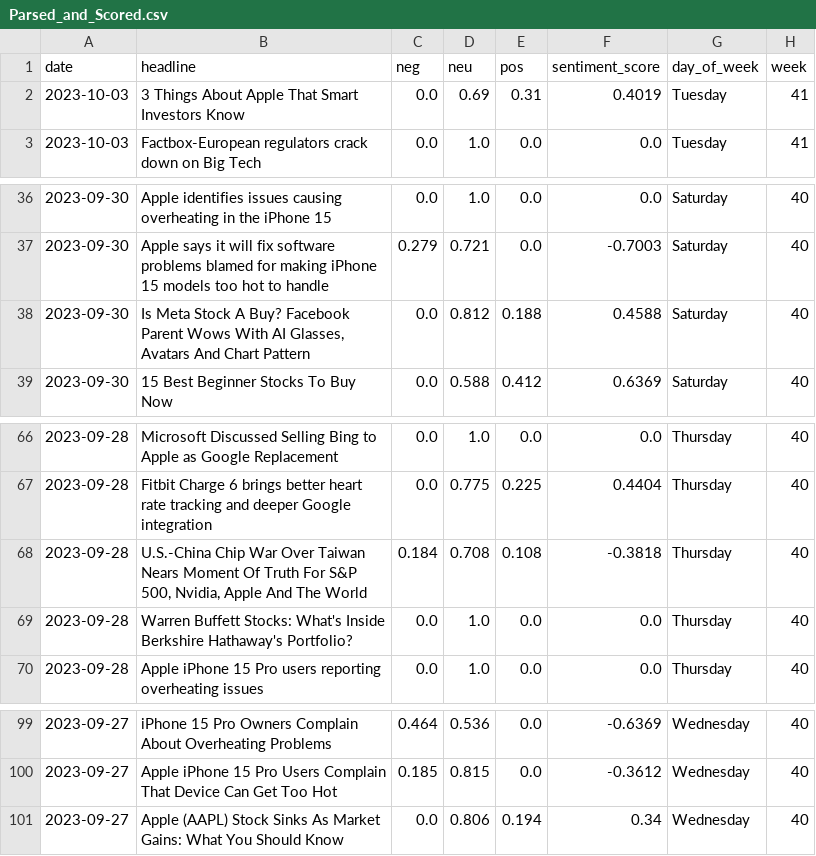
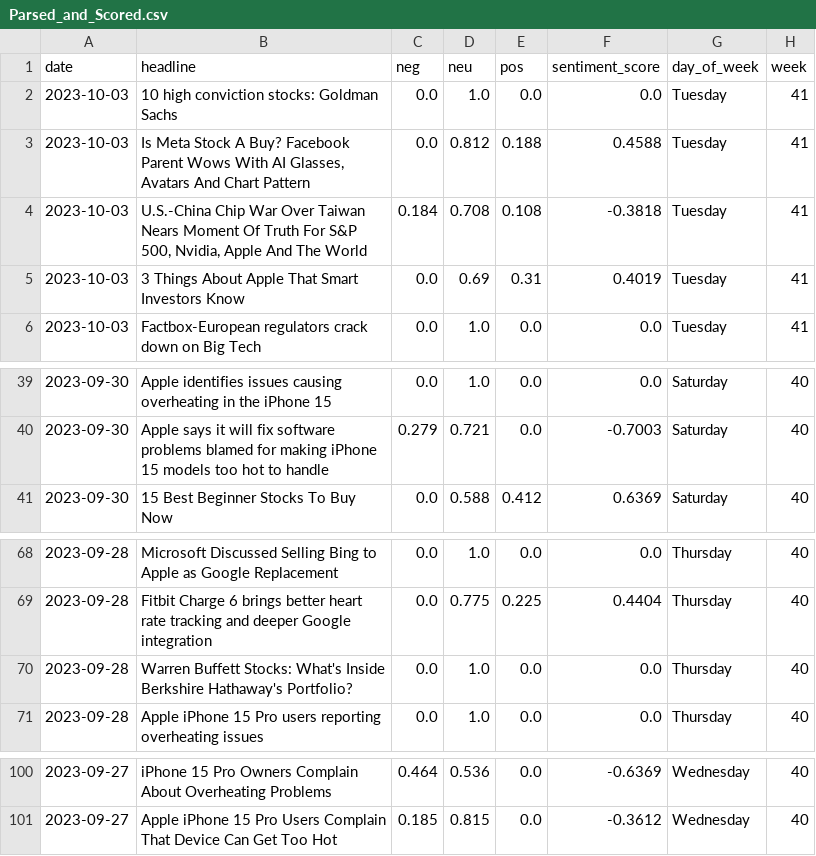
Before and after one commit to asjad895/StockAnalysis, a CSV file: pages/Parsed_and_Scored.csv, drawn as a sheet; only a part is shown, gaps mark what is left out; removed rows and columns are numbered as before the commit, all else as after; the diff names each change by its address in the sheet, - before the commit and + after, or states it on an @@ line.

```diff
--- a/pages/Parsed_and_Scored.csv
+++ b/pages/Parsed_and_Scored.csv
+row 2: 2023-10-03 | 10 high conviction stocks: Goldman Sachs | 0.0 | 1.0 | 0.0 | 0.0 | Tuesday | 41
+row 3: 2023-10-03 | Is Meta Stock A Buy? Facebook Parent Wows With AI Glasses, Avatars And Chart Pattern | 0.0 | 0.812 | 0.188 | 0.4588 | Tuesday | 41
+row 4: 2023-10-03 | U.S.-China Chip War Over Taiwan Nears Moment Of Truth For S&P 500, Nvidia, Apple And The World | 0.184 | 0.708 | 0.108 | -0.3818 | Tuesday | 41
-row 38: 2023-09-30 | Is Meta Stock A Buy? Facebook Parent Wows With AI Glasses, Avatars And Chart Pattern | 0.0 | 0.812 | 0.188 | 0.4588 | Saturday | 40
-row 68: 2023-09-28 | U.S.-China Chip War Over Taiwan Nears Moment Of Truth For S&P 500, Nvidia, Apple And The World | 0.184 | 0.708 | 0.108 | -0.3818 | Thursday | 40
-row 101: 2023-09-27 | Apple (AAPL) Stock Sinks As Market Gains: What You Should Know | 0.0 | 0.806 | 0.194 | 0.34 | Wednesday | 40
```
Also changed, not shown: parsed_news.csv, 7 other files.
